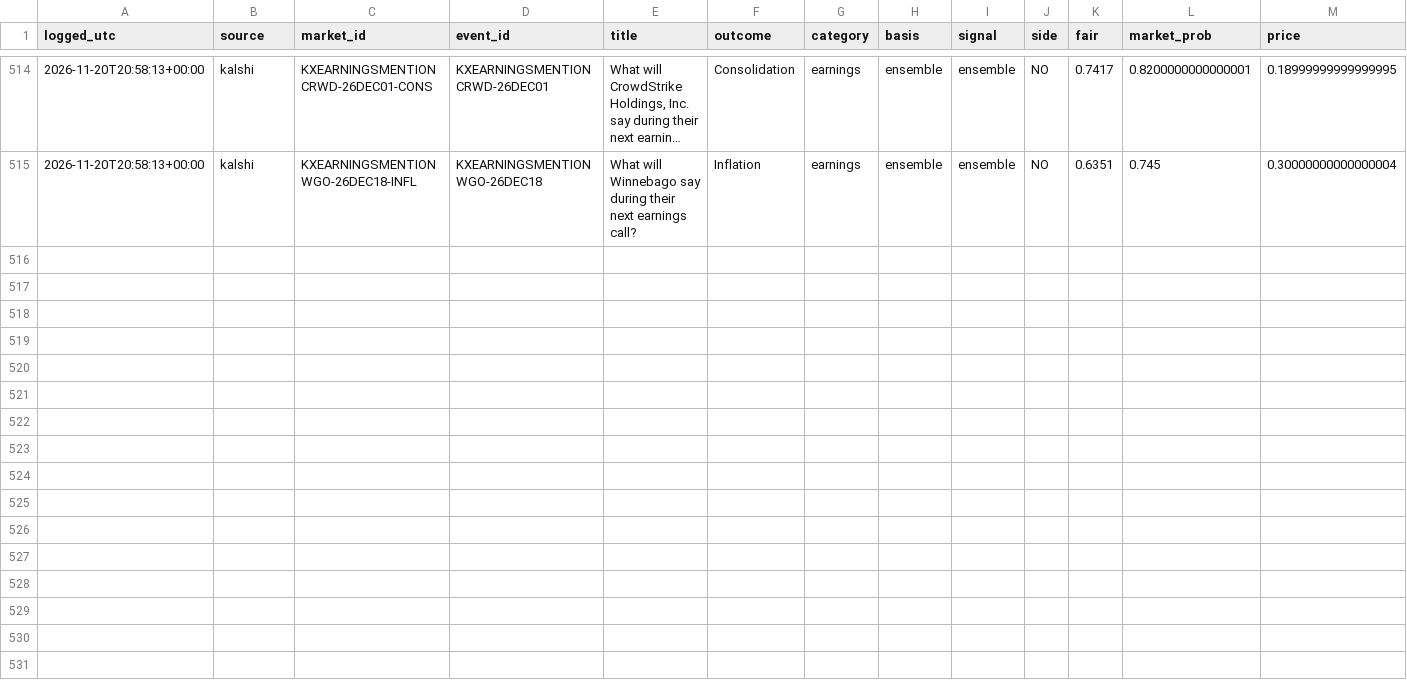
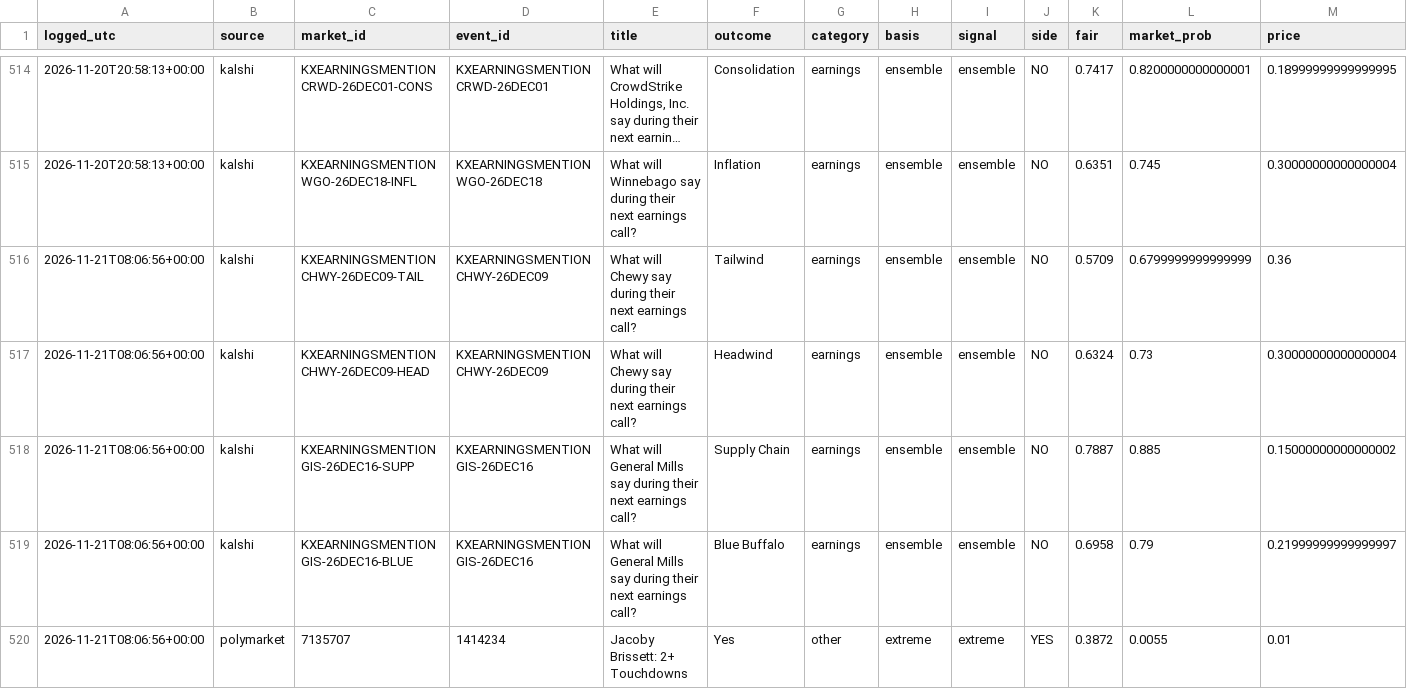
Before and after one commit to cj1234cj/markets, a CSV file: data/ledger.csv, drawn as a sheet; only a part is shown, gaps mark what is left out; long unchanged cells end in …; rows hold the shown columns only; the diff names each change by its address in the sheet, - before the commit and + after, or states it on an @@ line.

```diff
--- a/data/ledger.csv
+++ b/data/ledger.csv
+row 516: 2026-11-21T08:06:56+00:00 | kalshi | KXEARNINGSMENTIONCHWY-26DEC09-TAIL | KXEARNINGSMENTIONCHWY-26DEC09 | What will Chewy say during their next earnings call? | Tailwind | earnings | ensemble | ensemble | NO | 0.5709 | 0.6799999999999999 | 0.36
+row 517: 2026-11-21T08:06:56+00:00 | kalshi | KXEARNINGSMENTIONCHWY-26DEC09-HEAD | KXEARNINGSMENTIONCHWY-26DEC09 | What will Chewy say during their next earnings call? | Headwind | earnings | ensemble | ensemble | NO | 0.6324 | 0.73 | 0.30000000000000004
+row 518: 2026-11-21T08:06:56+00:00 | kalshi | KXEARNINGSMENTIONGIS-26DEC16-SUPP | KXEARNINGSMENTIONGIS-26DEC16 | What will General Mills say during their next earnings call? | Supply Chain | earnings | ensemble | ensemble | NO | 0.7887 | 0.885 | 0.15000000000000002
+row 519: 2026-11-21T08:06:56+00:00 | kalshi | KXEARNINGSMENTIONGIS-26DEC16-BLUE | KXEARNINGSMENTIONGIS-26DEC16 | What will General Mills say during their next earnings call? | Blue Buffalo | earnings | ensemble | ensemble | NO | 0.6958 | 0.79 | 0.21999999999999997
+row 520: 2026-11-21T08:06:56+00:00 | polymarket | 7135707 | 1414234 | Jacoby Brissett: 2+ Touchdowns | Yes | other | extreme | extreme | YES | 0.3872 | 0.0055 | 0.01
```
Also changed, not shown: 9 other files.
